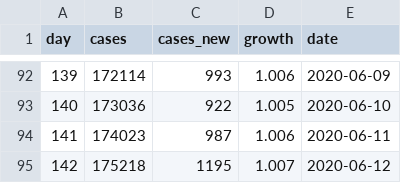
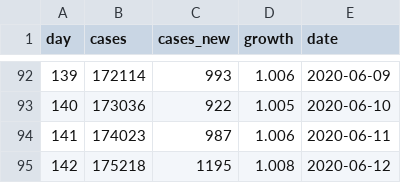
Before and after one commit to mtaylan/Covid19, a CSV file: Turkey.csv, drawn as a sheet; only a part is shown, gaps mark what is left out.

Commit message:
Update Turkey.csv

```diff
--- a/Turkey.csv
+++ b/Turkey.csv
@@ -94,2 +94,2 @@ day,cases,cases_new,growth,date
 141,174023,987,1.006,2020-06-11
-142,175218,1195,1.007,2020-06-12
+142,175218,1195,1.008,2020-06-12
```
